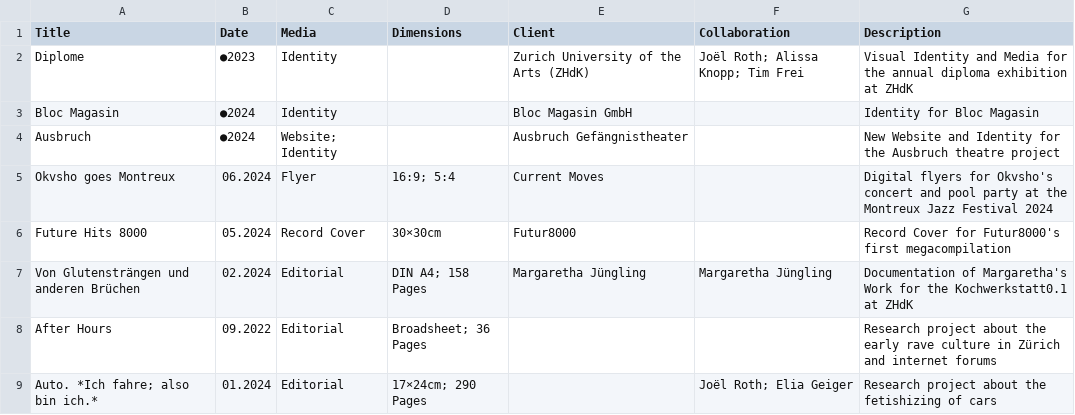
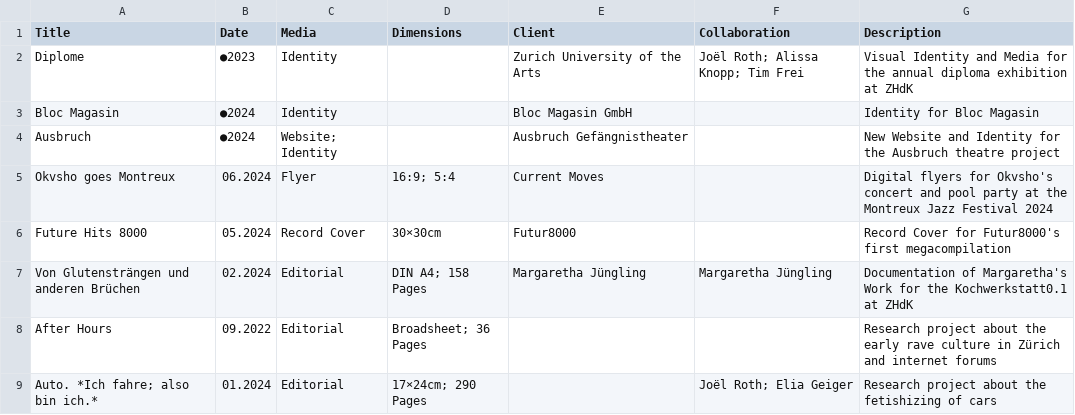
Before and after one commit to teskgro/portfolio, a CSV file: data.csv, drawn as a sheet.

Commit message:
Update data.csv

```diff
--- a/data.csv
+++ b/data.csv
@@ -1,3 +1,3 @@
 Title, Date, Media, Dimensions, Client, Collaboration, Description
-Diplome, ●2023, Identity, , Zurich University of the Arts (ZHdK), Joël Roth; Alissa Knopp; Tim Frei, Visual Identity and Media for the annual diploma exhibition at ZHdK
+Diplome, ●2023, Identity, , Zurich University of the Arts, Joël Roth; Alissa Knopp; Tim Frei, Visual Identity and Media for the annual diploma exhibition at ZHdK
 Bloc Magasin, ●2024, Identity, , Bloc Magasin GmbH, , Identity for Bloc Magasin
```
